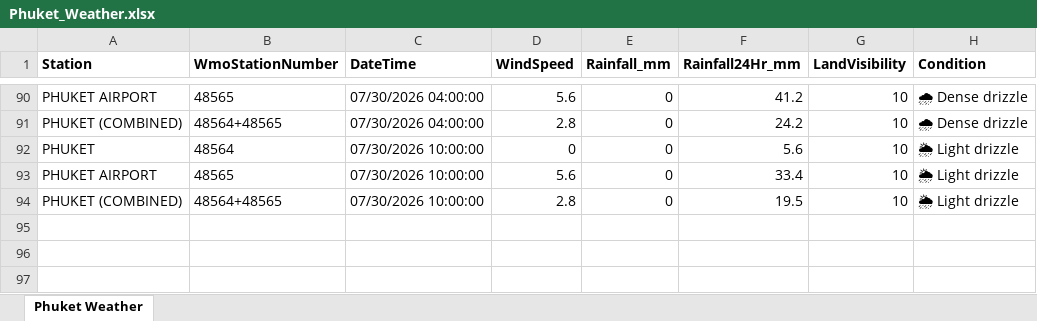
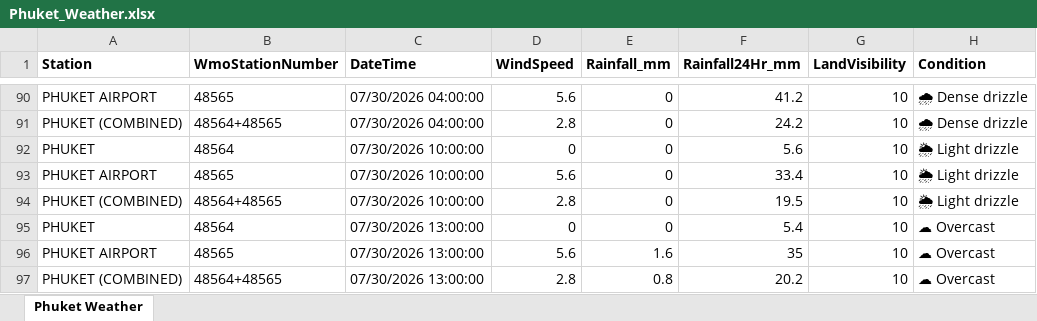
Before and after one commit to ankitrana90/my-phuket-weather-repo, an Excel workbook: Phuket_Weather.xlsx, sheet Phuket Weather, drawn as a sheet; only a part is shown, gaps mark what is left out; values as stored, in another font and other column widths than the file's, no borders; the diff names each change by its address in the sheet, - before the commit and + after, or states it on an @@ line.

```diff
--- a/Phuket_Weather.xlsx (sheet Phuket Weather)
+++ b/Phuket_Weather.xlsx (sheet Phuket Weather)
+row 95: PHUKET | 48564 | 07/30/2026 13:00:00 | 0 | 0 | 5.4 | 10 | ☁ Overcast
+row 96: PHUKET AIRPORT | 48565 | 07/30/2026 13:00:00 | 5.6 | 1.6 | 35 | 10 | ☁ Overcast
+row 97: PHUKET (COMBINED) | 48564+48565 | 07/30/2026 13:00:00 | 2.8 | 0.8 | 20.2 | 10 | ☁ Overcast
```
